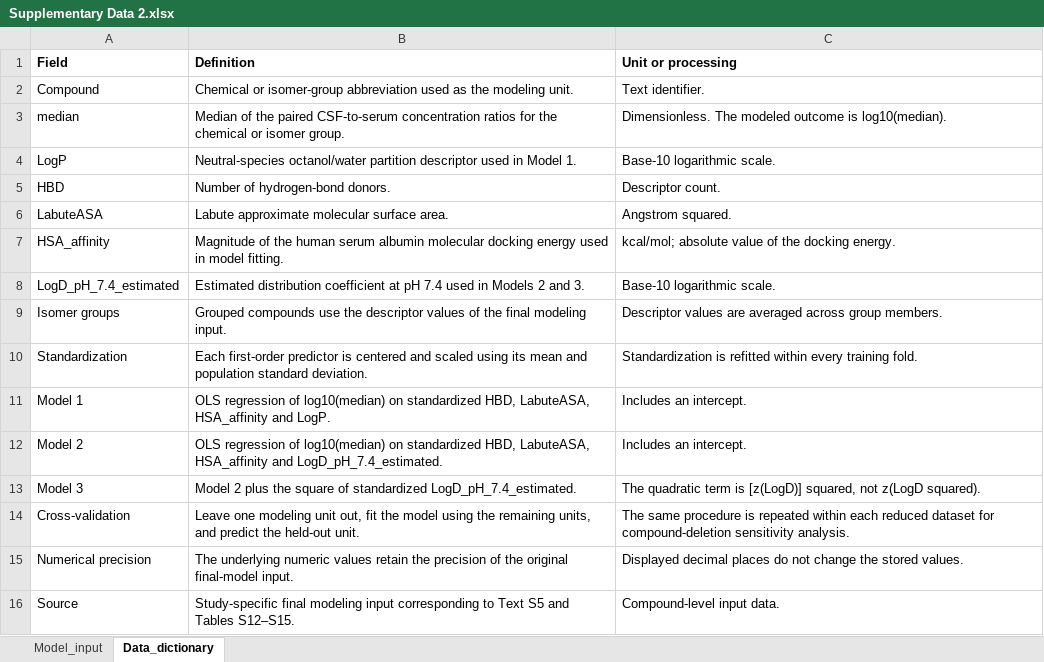
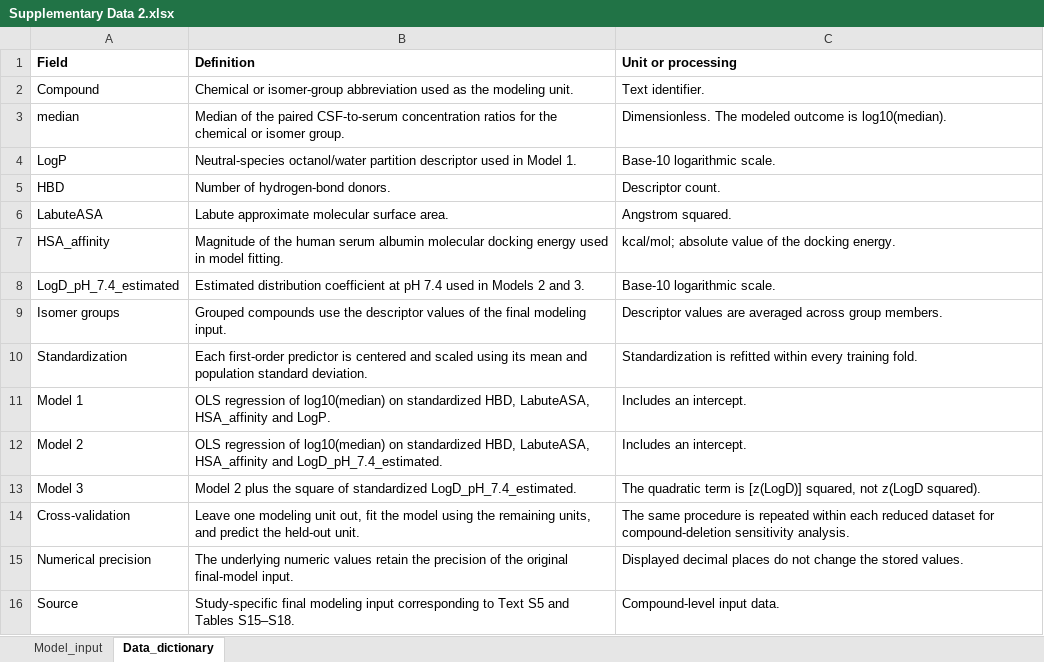
Before and after one commit to lsies/CSF-exposomics-analysis, an Excel workbook: partition_model/Data/Supplementary Data 2.xlsx, sheet Data_dictionary, drawn as a sheet; values as stored, in another font and other column widths than the file's, no borders; the diff names each change by its address in the sheet, - before the commit and + after, or states it on an @@ line.

Commit message:
Update SI table references in Supplementary Data 2

```diff
--- a/partition_model/Data/Supplementary Data 2.xlsx (sheet Data_dictionary)
+++ b/partition_model/Data/Supplementary Data 2.xlsx (sheet Data_dictionary)
-B16 (Definition): …and Tables S12–S15.
+B16 (Definition): …and Tables S15–S18.
```
Also changed, not shown: 1 other file.
